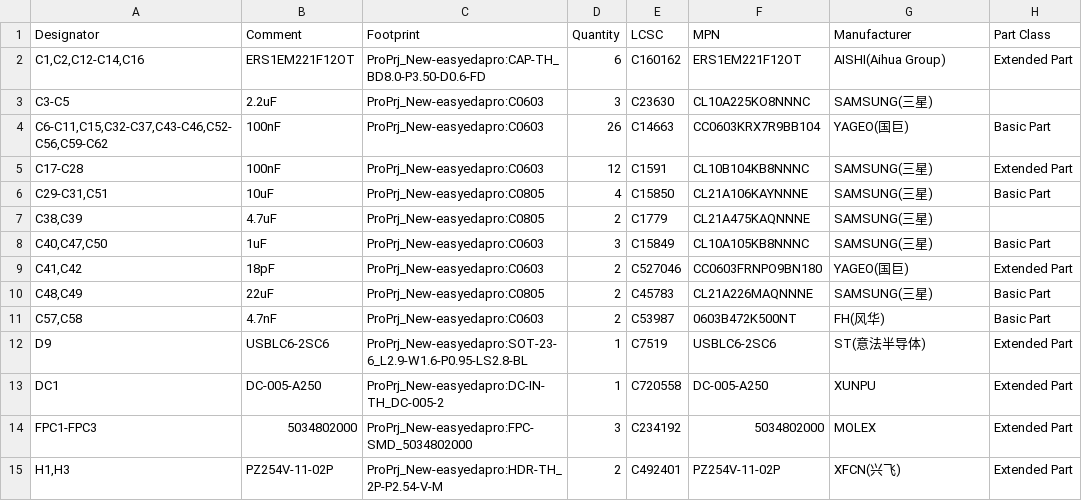
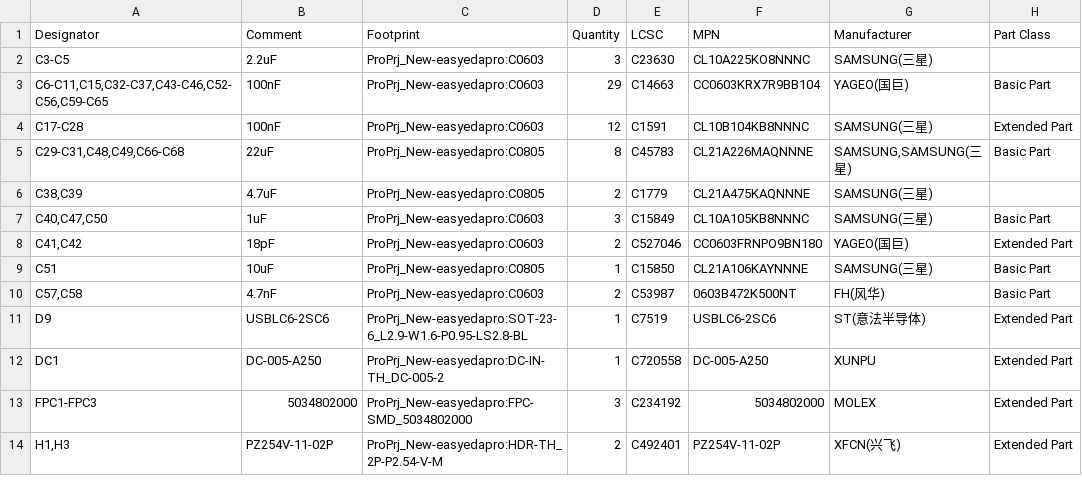
Before and after one commit to kms254/Mustang-Dash-Test, a CSV file: fab/bom.csv, drawn as a sheet; only a part is shown.

```diff
--- a/fab/bom.csv
+++ b/fab/bom.csv
@@ -1,7 +1,6 @@
 "Designator","Comment","Footprint","Quantity","LCSC","MPN","Manufacturer","Part Class"
-"C1,C2,C12-C14,C16","ERS1EM221F12OT","ProPrj_New-easyedapro:CAP-TH_BD8.0-P3.50-D0.6-FD","6","C160162","ERS1EM221F12OT","AISHI(Aihua Group)","Extended Part"
 "C3-C5","2.2uF","ProPrj_New-easyedapro:C0603","3","C23630","CL10A225KO8NNNC","SAMSUNG(三星)",""
-"C6-C11,C15,C32-C37,C43-C46,C52-C56,C59-C62","100nF","ProPrj_New-easyedapro:C0603","26","C14663","CC0603KRX7R9BB104","YAGEO(国巨)","Basic Part"
+"C6-C11,C15,C32-C37,C43-C46,C52-C56,C59-C65","100nF","ProPrj_New-easyedapro:C0603","29","C14663","CC0603KRX7R9BB104","YAGEO(国巨)","Basic Part"
 "C17-C28","100nF","ProPrj_New-easyedapro:C0603","12","C1591","CL10B104KB8NNNC","SAMSUNG(三星)","Extended Part"
-"C29-C31,C51","10uF","ProPrj_New-easyedapro:C0805","4","C15850","CL21A106KAYNNNE","SAMSUNG(三星)","Basic Part"
+"C29-C31,C48,C49,C66-C68","22uF","ProPrj_New-easyedapro:C0805","8","C45783","CL21A226MAQNNNE","SAMSUNG,SAMSUNG(三星)","Basic Part"
 "C38,C39","4.7uF","ProPrj_New-easyedapro:C0805","2","C1779","CL21A475KAQNNNE","SAMSUNG(三星)",""
@@ -9,3 +8,3 @@
 "C41,C42","18pF","ProPrj_New-easyedapro:C0603","2","C527046","CC0603FRNPO9BN180","YAGEO(国巨)","Extended Part"
-"C48,C49","22uF","ProPrj_New-easyedapro:C0805","2","C45783","CL21A226MAQNNNE","SAMSUNG(三星)","Basic Part"
+"C51","10uF","ProPrj_New-easyedapro:C0805","1","C15850","CL21A106KAYNNNE","SAMSUNG(三星)","Basic Part"
 "C57,C58","4.7nF","ProPrj_New-easyedapro:C0603","2","C53987","0603B472K500NT","FH(风华)","Basic Part"
```
Also changed, not shown: fab/bom-jlcpcb.csv, fab/cpl-jlcpcb.csv, 5 other files.
